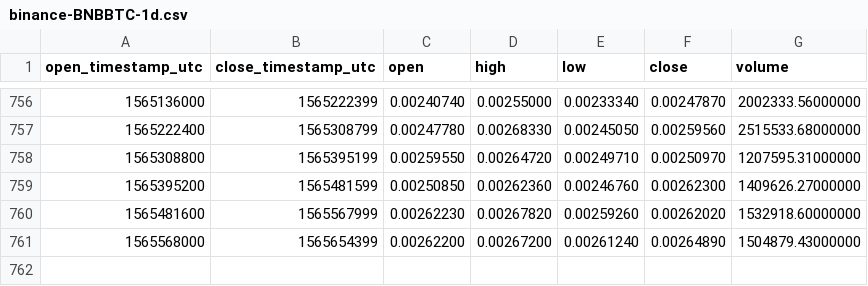
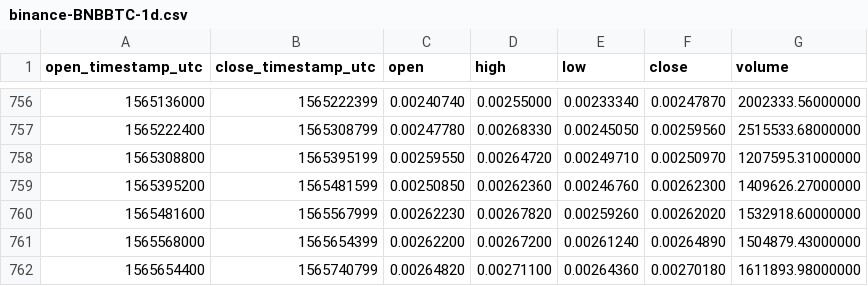
Before and after one commit to cryptobigbro/binance-BNBBTC, a CSV file: binance-BNBBTC-1d.csv, drawn as a sheet; only a part is shown, gaps mark what is left out.

Commit message:
Update OHLCV data.

```diff
--- a/binance-BNBBTC-1d.csv
+++ b/binance-BNBBTC-1d.csv
@@ -761 +761,2 @@ open_timestamp_utc,close_timestamp_utc,open,high,low,close,volume
 1565568000,1565654399,0.00262200,0.00267200,0.00261240,0.00264890,1504879.43000000
+1565654400,1565740799,0.00264820,0.00271100,0.00264360,0.00270180,1611893.98000000
```
Also changed, not shown: 1 other file.
